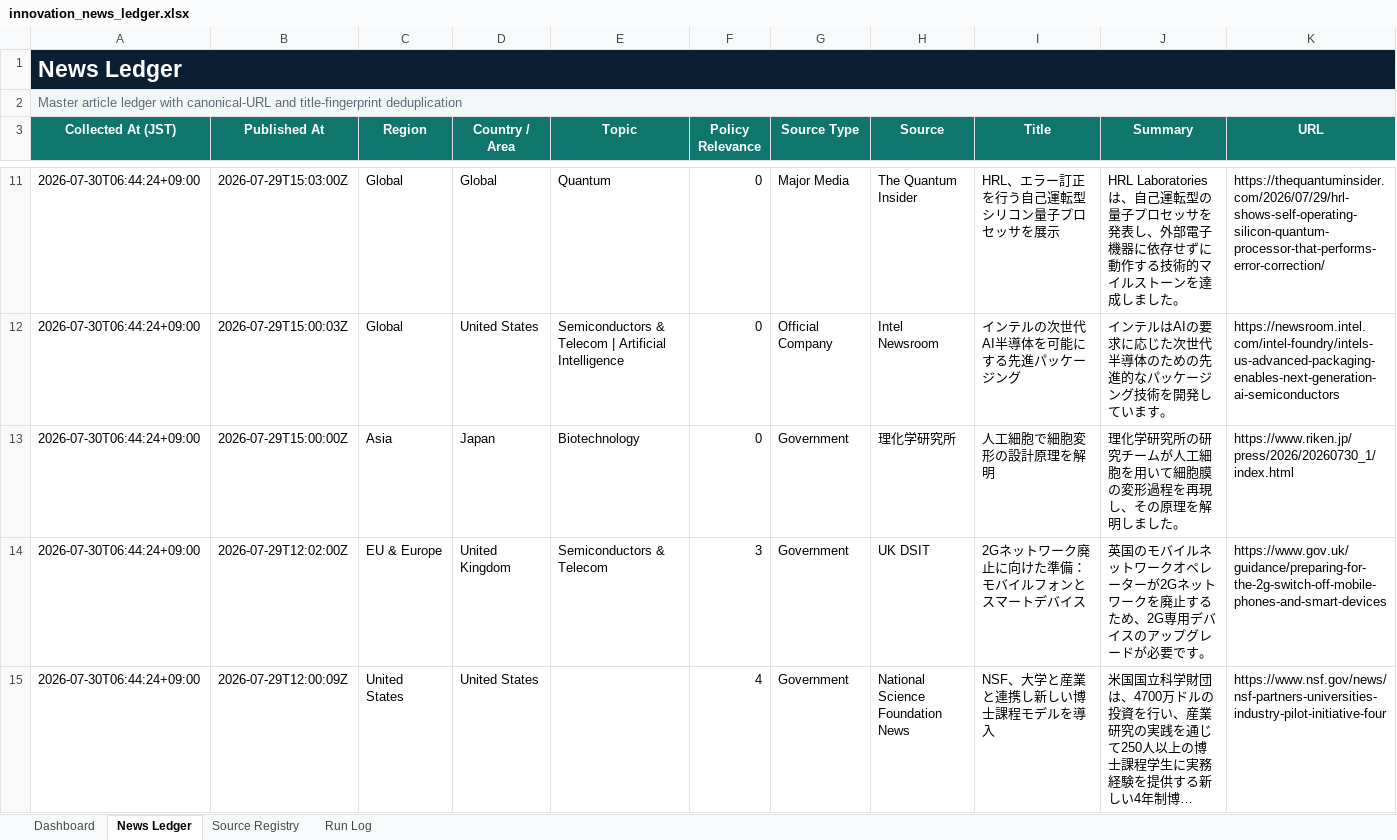
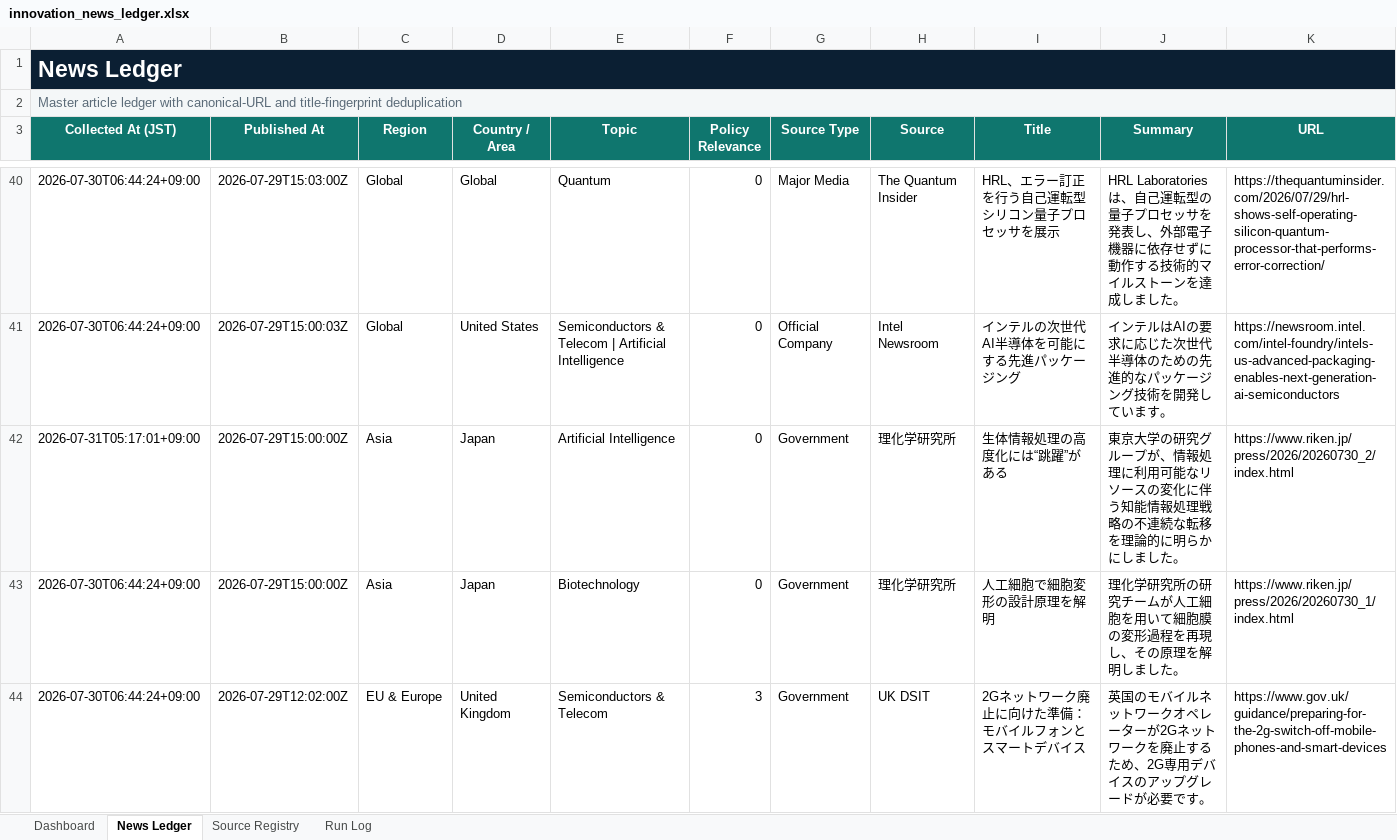
Before and after one commit to yagiharuka/innovation-news, an Excel workbook: docs/innovation_news_ledger.xlsx, sheet News Ledger, drawn as a sheet; only a part is shown, gaps mark what is left out; the shorter side is filled out with more unchanged rows; long unchanged cells end in …; values as stored, in another font and other column widths than the file's, no borders; conditional formats and table styles not drawn; rows hold the shown columns only; the diff covers the shown part only; the diff names each change by its address in the sheet, - before the commit and + after, or states it on an @@ line.

```diff
--- a/docs/innovation_news_ledger.xlsx (sheet News Ledger)
+++ b/docs/innovation_news_ledger.xlsx (sheet News Ledger)
+row 42: 2026-07-31T05:17:01+09:00 | 2026-07-29T15:00:00Z | Asia | Japan | Artificial Intelligence | 0 | Government | 理化学研究所 | 生体情報処理の高度化には“跳躍”がある | 東京大学の研究グループが、情報処理に利用可能なリソースの変化に伴う知能情報処理戦略の不連続な転移を理論的に明らかにしました。 | https://www.riken.jp/press/2026/20260730_2/index.html
```
Also changed, not shown: 31 added rows elsewhere in this sheet, sheet Run Log, sheet Dashboard, 7 other files.
